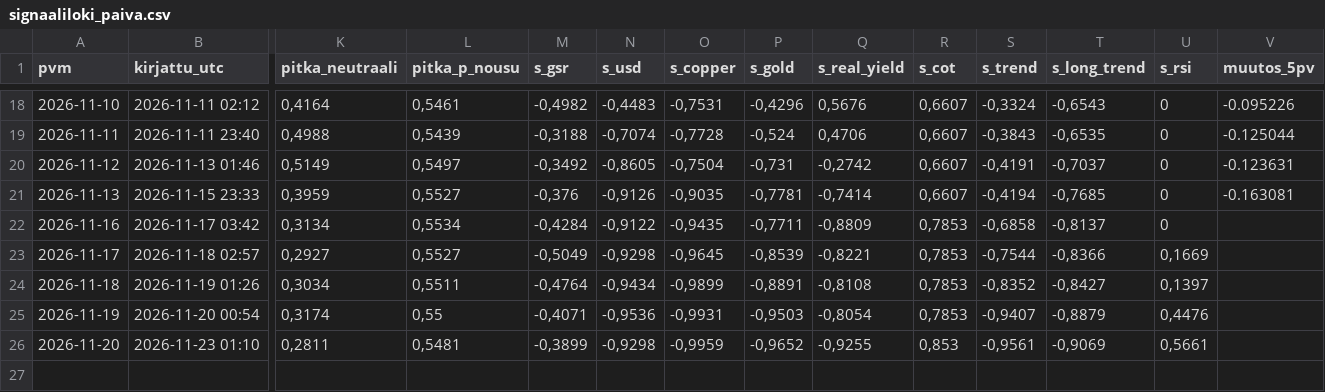
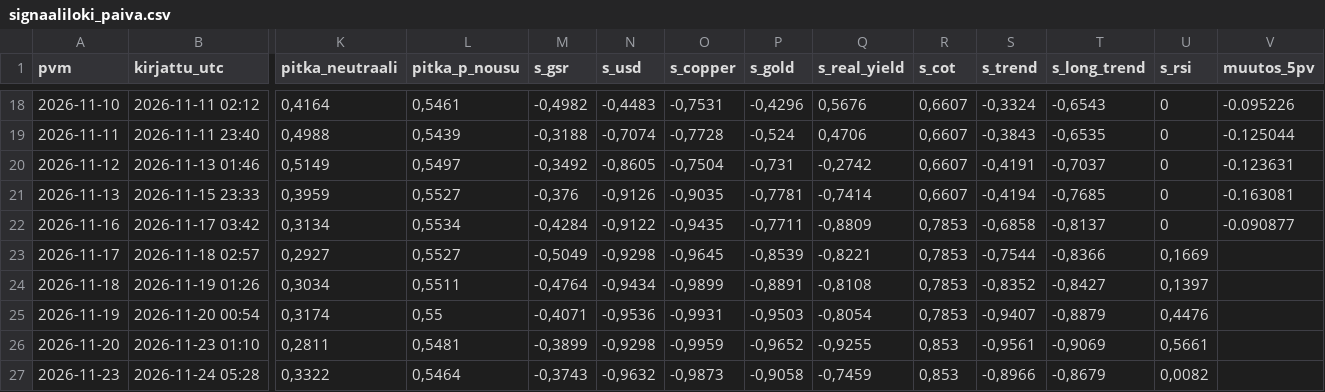
Before and after one commit to JuusoJ/hopea, a CSV file: signaaliloki_paiva.csv, drawn as a sheet; only a part is shown, gaps mark what is left out; rows hold the shown columns only; the diff names each change by its address in the sheet, - before the commit and + after, or states it on an @@ line.

```diff
--- a/signaaliloki_paiva.csv
+++ b/signaaliloki_paiva.csv
-V22 (muutos_5pv): (empty)
+V22 (muutos_5pv): -0.090877
+row 27: 2026-11-23 | 2026-11-24 05:28 | 0,3322 | 0,5464 | -0,3743 | -0,9632 | -0,9873 | -0,9058 | -0,7459 | 0,853 | -0,8966 | -0,8679 | 0,0082
```
Also changed, not shown: signaaliloki_tunti.csv.
